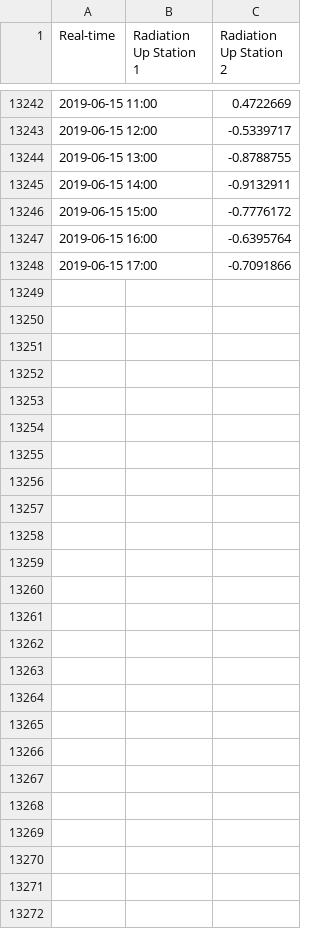
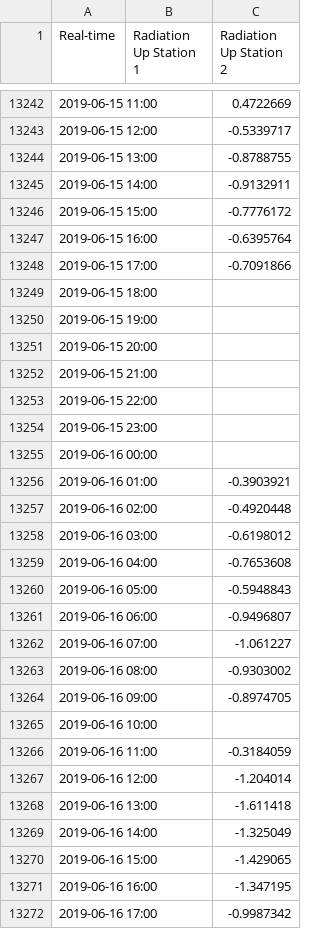
Before and after one commit to lenae101/lenae101.github.io, a CSV file: data/radiation_up.csv, drawn as a sheet; only a part is shown, gaps mark what is left out; the diff names each change by its address in the sheet, - before the commit and + after, or states it on an @@ line.

Commit message:
Automated message: committing data for 20190616

```diff
--- a/data/radiation_up.csv
+++ b/data/radiation_up.csv
+row 13249: 2019-06-15 18:00
+row 13250: 2019-06-15 19:00
+row 13251: 2019-06-15 20:00
+row 13252: 2019-06-15 21:00
+row 13253: 2019-06-15 22:00
+row 13254: 2019-06-15 23:00
+row 13255: 2019-06-16 00:00
+row 13256: 2019-06-16 01:00 |  | -0.3903921
+row 13257: 2019-06-16 02:00 |  | -0.4920448
+row 13258: 2019-06-16 03:00 |  | -0.6198012
+row 13259: 2019-06-16 04:00 |  | -0.7653608
+row 13260: 2019-06-16 05:00 |  | -0.5948843
+row 13261: 2019-06-16 06:00 |  | -0.9496807
+row 13262: 2019-06-16 07:00 |  | -1.061227
+row 13263: 2019-06-16 08:00 |  | -0.9303002
+row 13264: 2019-06-16 09:00 |  | -0.8974705
+row 13265: 2019-06-16 10:00
+row 13266: 2019-06-16 11:00 |  | -0.3184059
+row 13267: 2019-06-16 12:00 |  | -1.204014
+row 13268: 2019-06-16 13:00 |  | -1.611418
+row 13269: 2019-06-16 14:00 |  | -1.325049
+row 13270: 2019-06-16 15:00 |  | -1.429065
+row 13271: 2019-06-16 16:00 |  | -1.347195
+row 13272: 2019-06-16 17:00 |  | -0.9987342
```
Also changed, not shown: data/long_radiation_down.csv, data/long_radiation_up.csv, 7 other files.
